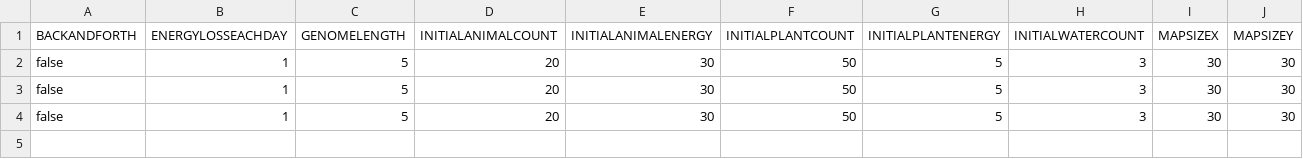
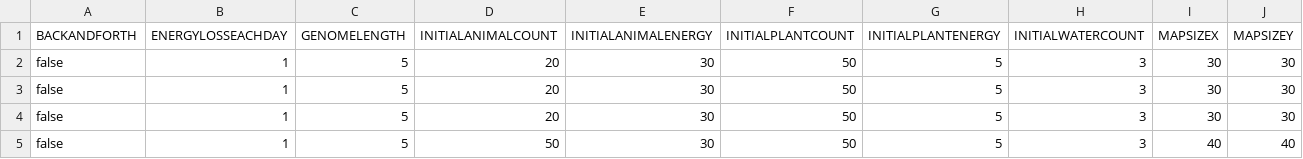
Before and after one commit to szaross/darwin-world, a CSV file: darwin-world/src/main/resources/configurationsCsv.csv, drawn as a sheet; only a part is shown; rows hold the shown columns only; the diff names each change by its address in the sheet, - before the commit and + after, or states it on an @@ line.

```diff
--- a/darwin-world/src/main/resources/configurationsCsv.csv
+++ b/darwin-world/src/main/resources/configurationsCsv.csv
+row 5: false | 1 | 5 | 50 | 30 | 50 | 5 | 3 | 40 | 40
```
Also changed, not shown: 2 other files.
